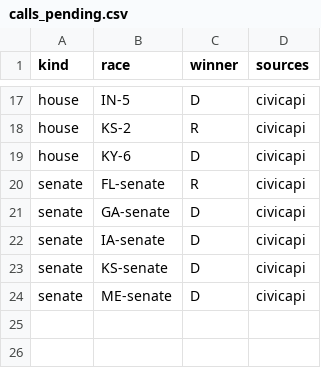
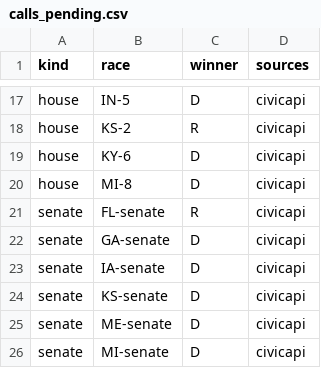
Before and after one commit to danbaer0413-cpu/election-needle, a CSV file: data/calls_pending.csv, drawn as a sheet; only a part is shown, gaps mark what is left out; the diff names each change by its address in the sheet, - before the commit and + after, or states it on an @@ line.

```diff
--- a/data/calls_pending.csv
+++ b/data/calls_pending.csv
+row 20: house | MI-8 | D | civicapi
+row 26: senate | MI-senate | D | civicapi
```
Also changed, not shown: data/auto_calls_log.csv, data/needle_log.csv, 2 other files.
